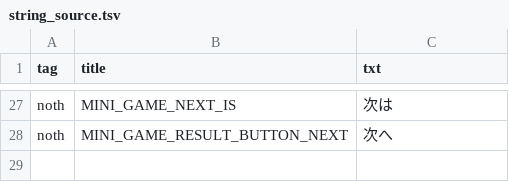
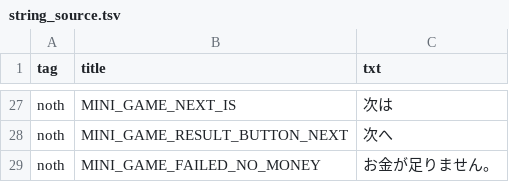
Before and after one commit to lovelyapple/makekoi-git, a TSV file: makekoi-client/Assets/Scripts/System/Language/Editor/string_source.tsv, drawn as a sheet; only a part is shown, gaps mark what is left out.

```diff
--- a/makekoi-client/Assets/Scripts/System/Language/Editor/string_source.tsv
+++ b/makekoi-client/Assets/Scripts/System/Language/Editor/string_source.tsv
@@ -28 +28,2 @@ noth	MINI_GAME_NEXT_IS	次は
 noth	MINI_GAME_RESULT_BUTTON_NEXT	次へ
+noth	MINI_GAME_FAILED_NO_MONEY	お金が足りません。
```
Also changed, not shown: makekoi-client/Assets/Scripts/Game/StaffReaction/Editor/staff_reaction_master_source.tsv, 22 other files.
